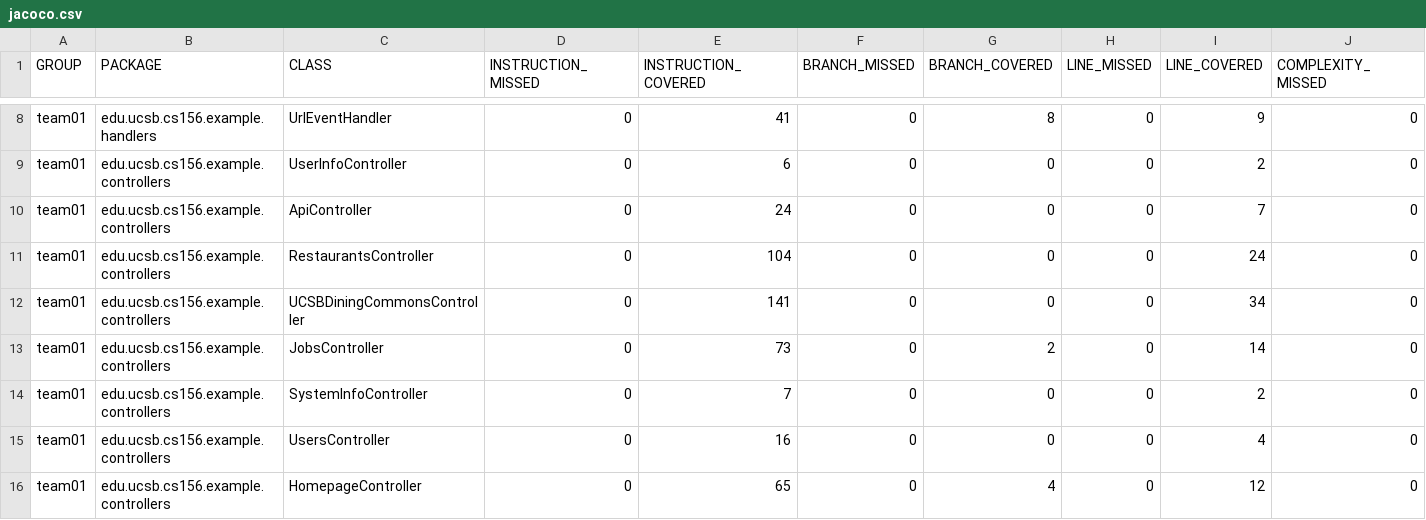
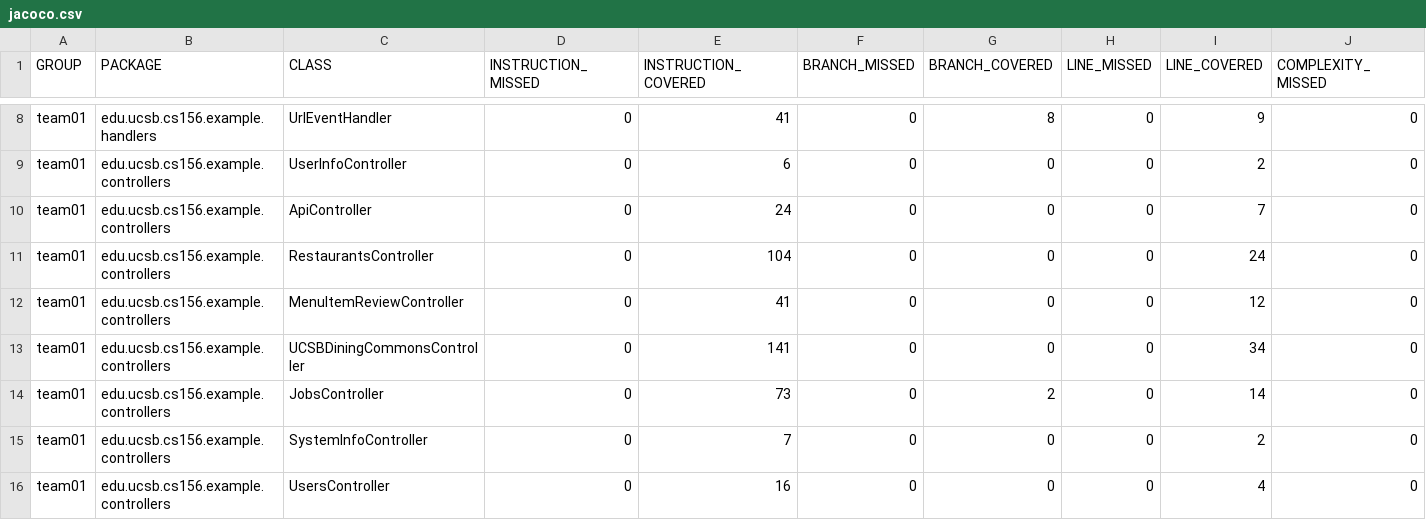
Before and after one commit to ucsb-cs156-s26/team01-s26-12, a CSV file: jacoco/jacoco.csv, drawn as a sheet; only a part is shown, gaps mark what is left out; the shorter side is filled out with more unchanged rows; rows hold the shown columns only; the diff names each change by its address in the sheet, - before the commit and + after, or states it on an @@ line.

Commit message:
Deploying to gh-pages from @ ucsb-cs156-s26/team01-s26-12@327c502109f26e002ef9086c16f1a6eb9b0573e7 🚀

```diff
--- a/jacoco/jacoco.csv
+++ b/jacoco/jacoco.csv
+row 12: team01 | edu.ucsb.cs156.example.controllers | MenuItemReviewController | 0 | 41 | 0 | 0 | 0 | 12 | 0
```
Also changed, not shown: 7 other files.
